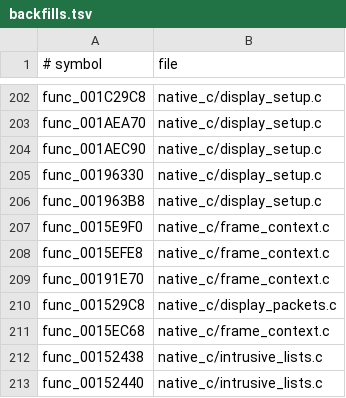
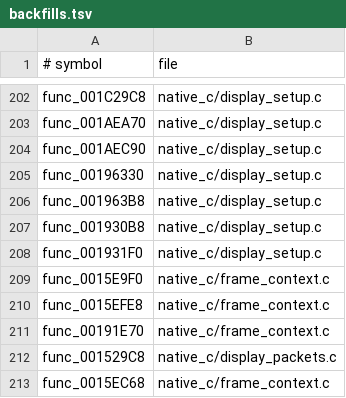
Before and after one commit to OpenThievius/OpenThievius, a TSV file: port/game/sly1-us/hand/backfills.tsv, drawn as a sheet; only a part is shown, gaps mark what is left out; the shorter side is filled out with more unchanged rows; the diff names each change by its address in the sheet, - before the commit and + after, or states it on an @@ line.

Commit message:
feat(port): prepare overlay layout buffers

```diff
--- a/port/game/sly1-us/hand/backfills.tsv
+++ b/port/game/sly1-us/hand/backfills.tsv
+row 207: func_001930B8 | native_c/display_setup.c
+row 208: func_001931F0 | native_c/display_setup.c
```
Also changed, not shown: 1 other file.
